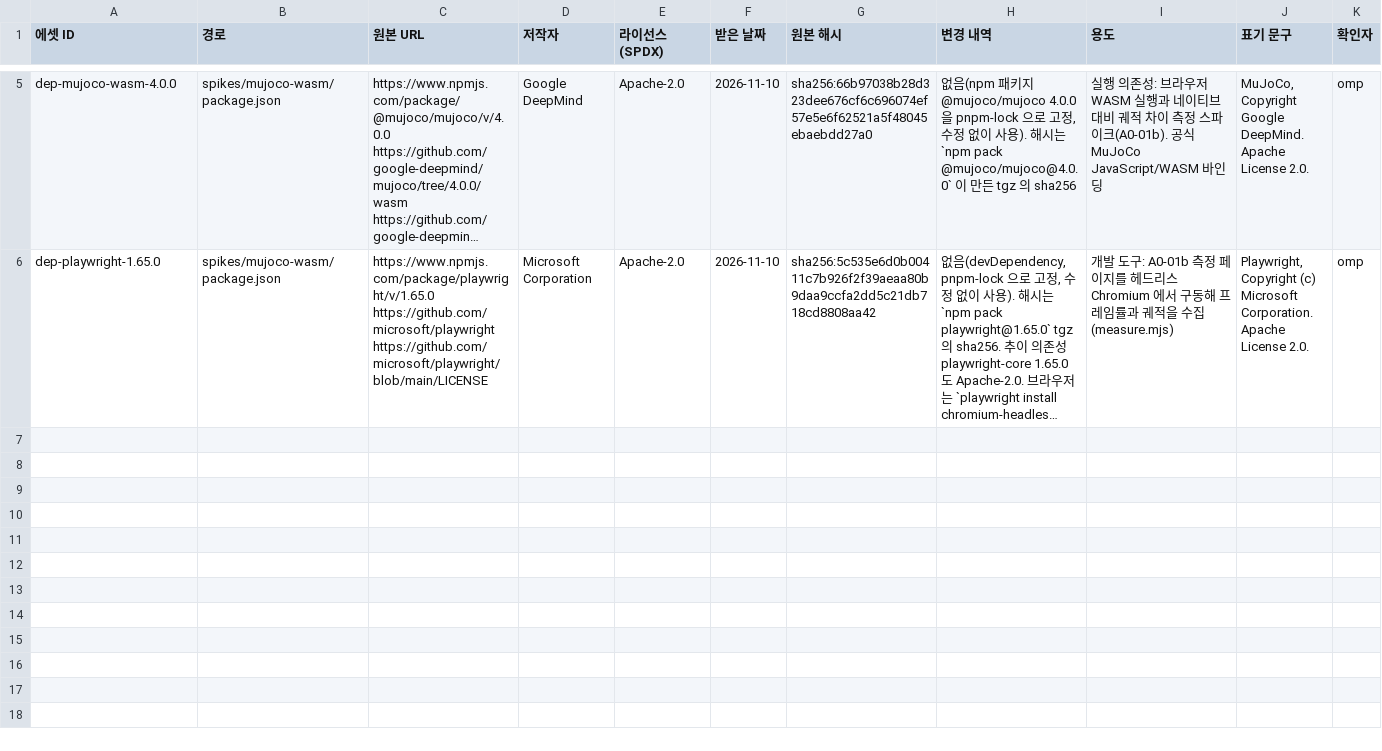
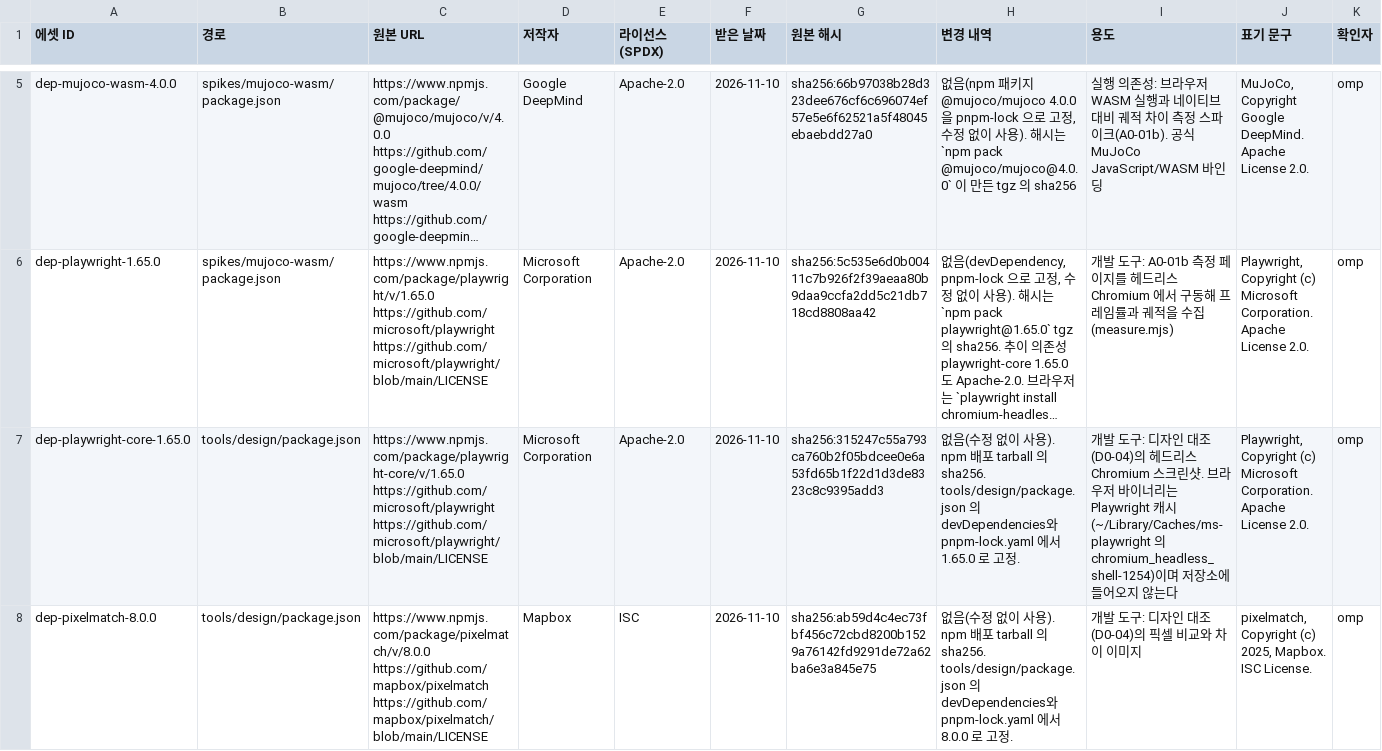
Before and after one commit to NomaDamas/Kinetra, a CSV file: assets/LEDGER.csv, drawn as a sheet; only a part is shown, gaps mark what is left out; long unchanged cells end in …; rows hold the shown columns only; the diff covers the shown part only; the diff names each change by its address in the sheet, - before the commit and + after, or states it on an @@ line.

Commit message:
[D0-04] 디자인 대조: Playwright 스크린샷 vs 승인본 렌더, 픽셀 차이와 허용 오차

```diff
--- a/assets/LEDGER.csv
+++ b/assets/LEDGER.csv
+row 7: dep-playwright-core-1.65.0 | tools/design/package.json | https://www.npmjs.com/package/playwright-core/v/1.65.0 https://github.com/microsoft/playwright https://github.com/microsoft/playwright/blob/main/LICENSE | Microsoft Corporation | Apache-2.0 | 2026-11-10 | sha256:315247c55a793ca760b2f05bdcee0e6a53fd65b1f22d1d3de8323c8c9395add3 | 없음(수정 없이 사용). npm 배포 tarball 의 sha256. tools/design/package.json 의 devDependencies와 pnpm-lock.yaml 에서 1.65.0 로 고정. | 개발 도구: 디자인 대조(D0-04)의 헤드리스 Chromium 스크린샷. 브라우저 바이너리는 Playwright 캐시(~/Library/Caches/ms-playwright 의 chromium_headless_shell-1254)이며 저장소에 들어오지 않는다 | Playwright, Copyright (c) Microsoft Corporation. Apache License 2.0. | omp
+row 8: dep-pixelmatch-8.0.0 | tools/design/package.json | https://www.npmjs.com/package/pixelmatch/v/8.0.0 https://github.com/mapbox/pixelmatch https://github.com/mapbox/pixelmatch/blob/main/LICENSE | Mapbox | ISC | 2026-11-10 | sha256:ab59d4c4ec73fbf456c72cbd8200b1529a76142fd9291de72a62ba6e3a845e75 | 없음(수정 없이 사용). npm 배포 tarball 의 sha256. tools/design/package.json 의 devDependencies와 pnpm-lock.yaml 에서 8.0.0 로 고정. | 개발 도구: 디자인 대조(D0-04)의 픽셀 비교와 차이 이미지 | pixelmatch, Copyright (c) 2025, Mapbox. ISC License. | omp
```
Also changed, not shown: 4 added rows elsewhere in this file, 13 other files.
